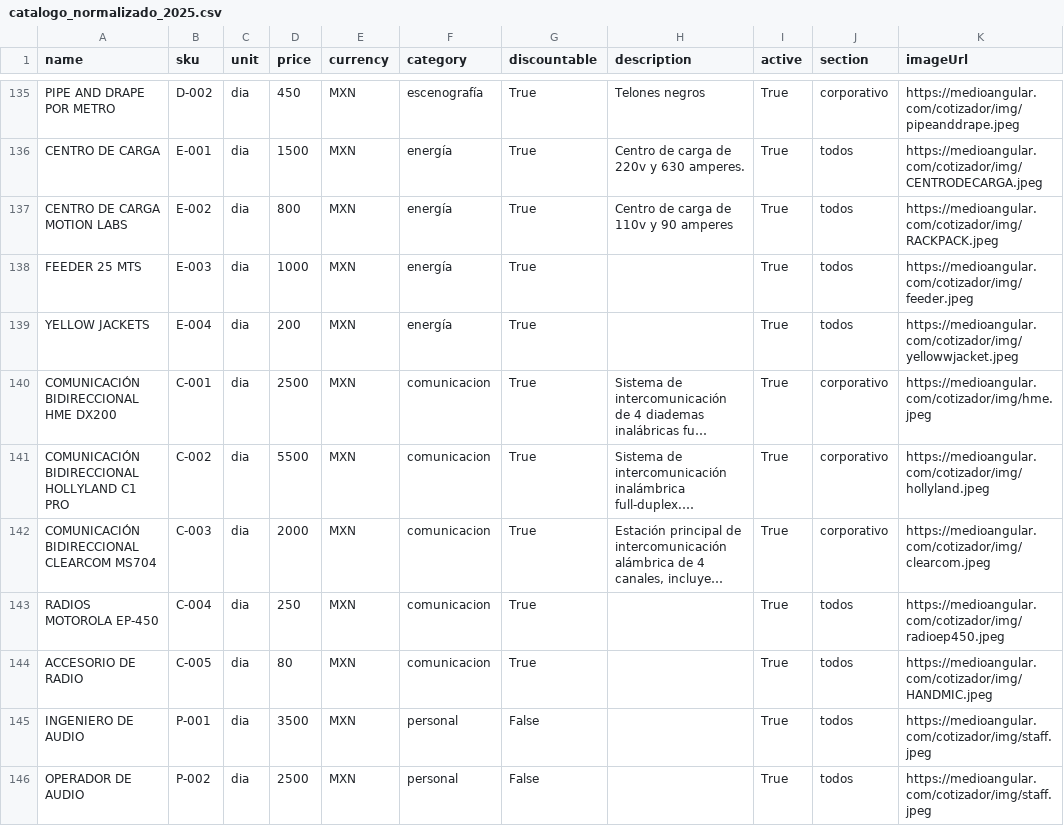
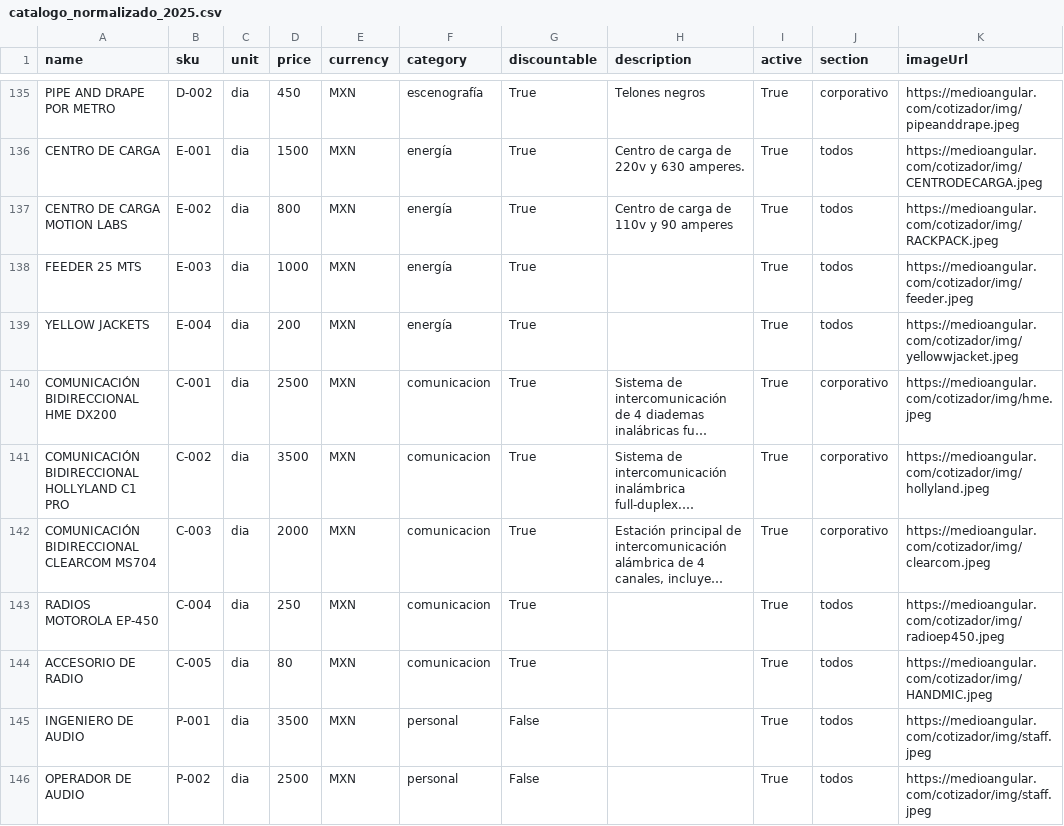
Before and after one commit to Paulgp3/cotizador-local-jp, a CSV file: data/catalogo_normalizado_2025.csv, drawn as a sheet; only a part is shown, gaps mark what is left out; long unchanged cells end in …; the diff names each change by its address in the sheet, - before the commit and + after, or states it on an @@ line.

Commit message:
Update catalogo_normalizado_2025.csv
PRECIO HOLLYLAND

```diff
--- a/data/catalogo_normalizado_2025.csv
+++ b/data/catalogo_normalizado_2025.csv
-D141 (price): 5500
+D141 (price): 3500
```
